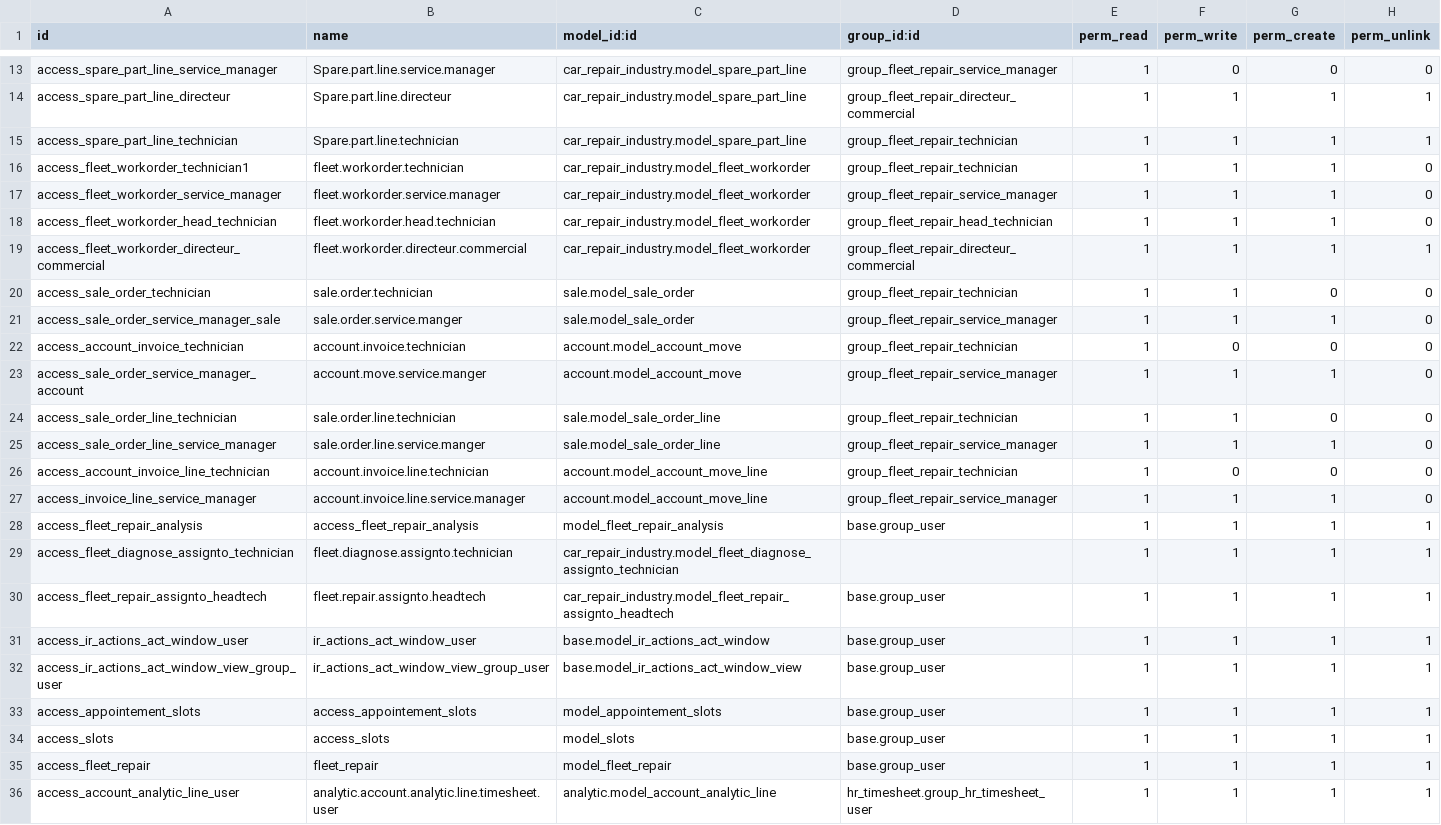
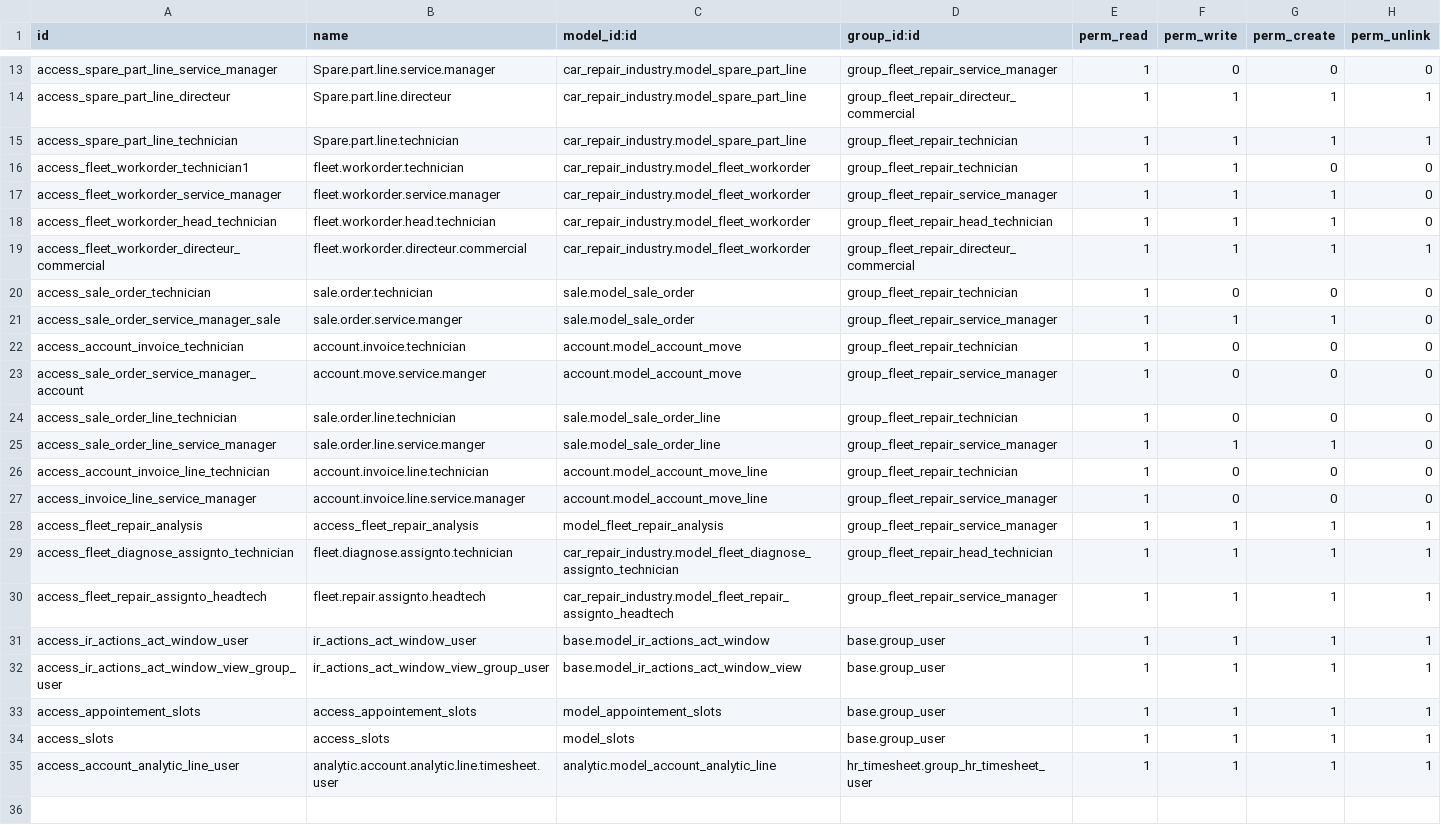
Before and after one commit to ingenieriainformatica-rgb/mega_apps, a CSV file: mega_apps/car_repair_industry/security/ir.model.access.csv, drawn as a sheet; only a part is shown, gaps mark what is left out.

Commit message:
[FIX], cars security

```diff
--- a/mega_apps/car_repair_industry/security/ir.model.access.csv
+++ b/mega_apps/car_repair_industry/security/ir.model.access.csv
@@ -15,3 +15,3 @@ access_spare_part_line_directeur,Spare.part.line.directeur,car_repair_industry.m
 access_spare_part_line_technician,Spare.part.line.technician,car_repair_industry.model_spare_part_line,group_fleet_repair_technician,1,1,1,1
-access_fleet_workorder_technician1,fleet.workorder.technician,car_repair_industry.model_fleet_workorder,group_fleet_repair_technician,1,1,1,0
+access_fleet_workorder_technician1,fleet.workorder.technician,car_repair_industry.model_fleet_workorder,group_fleet_repair_technician,1,1,0,0
 access_fleet_workorder_service_manager,fleet.workorder.service.manager,car_repair_industry.model_fleet_workorder,group_fleet_repair_service_manager,1,1,1,0
@@ -19,13 +19,13 @@ access_fleet_workorder_head_technician,fleet.workorder.head.technician,car_repai
 access_fleet_workorder_directeur_commercial,fleet.workorder.directeur.commercial,car_repair_industry.model_fleet_workorder,group_fleet_repair_directeur_commercial,1,1,1,1
-access_sale_order_technician,sale.order.technician,sale.model_sale_order,group_fleet_repair_technician,1,1,0,0
+access_sale_order_technician,sale.order.technician,sale.model_sale_order,group_fleet_repair_technician,1,0,0,0
 access_sale_order_service_manager_sale,sale.order.service.manger,sale.model_sale_order,group_fleet_repair_service_manager,1,1,1,0
 access_account_invoice_technician,account.invoice.technician,account.model_account_move,group_fleet_repair_technician,1,0,0,0
-access_sale_order_service_manager_account,account.move.service.manger,account.model_account_move,group_fleet_repair_service_manager,1,1,1,0
-access_sale_order_line_technician,sale.order.line.technician,sale.model_sale_order_line,group_fleet_repair_technician,1,1,0,0
+access_sale_order_service_manager_account,account.move.service.manger,account.model_account_move,group_fleet_repair_service_manager,1,0,0,0
+access_sale_order_line_technician,sale.order.line.technician,sale.model_sale_order_line,group_fleet_repair_technician,1,0,0,0
 access_sale_order_line_service_manager,sale.order.line.service.manger,sale.model_sale_order_line,group_fleet_repair_service_manager,1,1,1,0
 access_account_invoice_line_technician,account.invoice.line.technician,account.model_account_move_line,group_fleet_repair_technician,1,0,0,0
-access_invoice_line_service_manager,account.invoice.line.service.manager,account.model_account_move_line,group_fleet_repair_service_manager,1,1,1,0
-access_fleet_repair_analysis,access_fleet_repair_analysis,model_fleet_repair_analysis,base.group_user,1,1,1,1
-access_fleet_diagnose_assignto_technician,fleet.diagnose.assignto.technician,car_repair_industry.model_fleet_diagnose_assignto_technician,,1,1,1,1
-access_fleet_repair_assignto_headtech,fleet.repair.assignto.headtech,car_repair_industry.model_fleet_repair_assignto_headtech,base.group_user,1,1,1,1
+access_invoice_line_service_manager,account.invoice.line.service.manager,account.model_account_move_line,group_fleet_repair_service_manager,1,0,0,0
+access_fleet_repair_analysis,access_fleet_repair_analysis,model_fleet_repair_analysis,group_fleet_repair_service_manager,1,1,1,1
+access_fleet_diagnose_assignto_technician,fleet.diagnose.assignto.technician,car_repair_industry.model_fleet_diagnose_assignto_technician,group_fleet_repair_head_technician,1,1,1,1
+access_fleet_repair_assignto_headtech,fleet.repair.assignto.headtech,car_repair_industry.model_fleet_repair_assignto_headtech,group_fleet_repair_service_manager,1,1,1,1
 access_ir_actions_act_window_user,ir_actions_act_window_user,base.model_ir_actions_act_window,base.group_user,1,1,1,1
@@ -34,3 +34,2 @@ access_appointement_slots,access_appointement_slots,model_appointement_slots,bas
 access_slots,access_slots,model_slots,base.group_user,1,1,1,1
-access_fleet_repair,fleet_repair,model_fleet_repair,base.group_user,1,1,1,1
 access_account_analytic_line_user,analytic.account.analytic.line.timesheet.user,analytic.model_account_analytic_line,hr_timesheet.group_hr_timesheet_user,1,1,1,1
```
Also changed, not shown: 1 other file.
